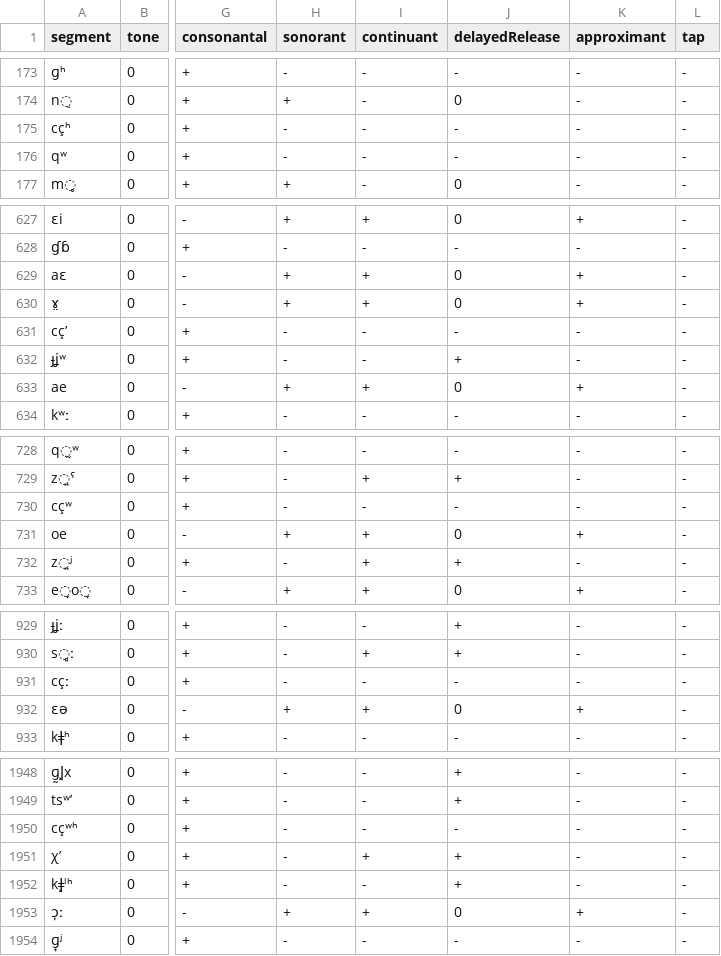
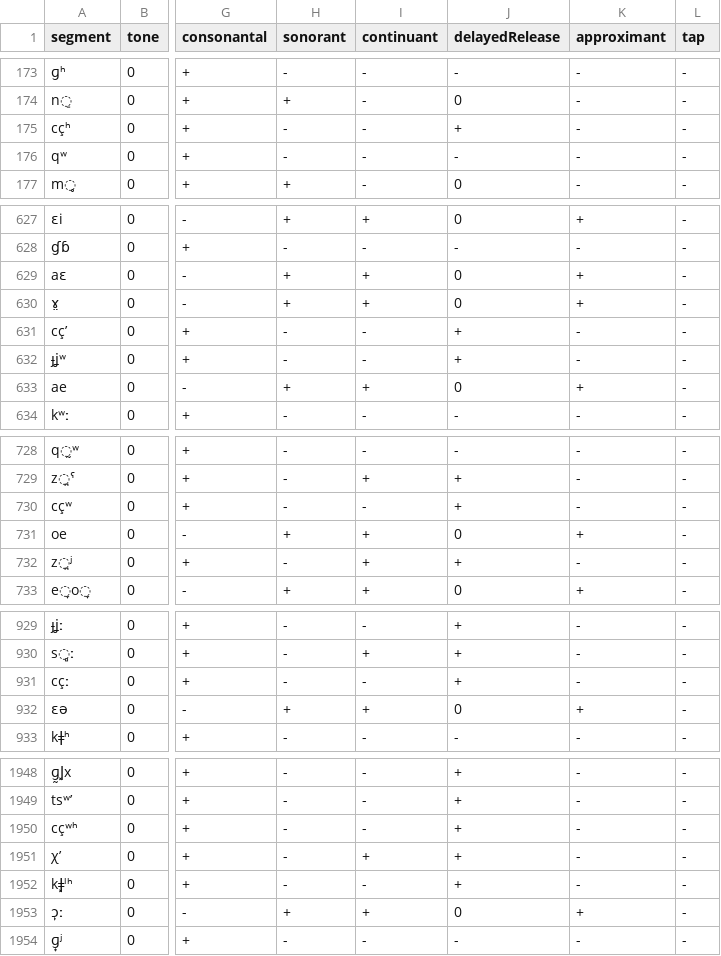
Before and after one commit to phoible/dev, a TSV file: data/FEATURES/phoible-segments-features.tsv, drawn as a sheet; only a part is shown, gaps mark what is left out; the diff covers the shown part only; the diff names each change by its address in the sheet, - before the commit and + after, or states it on an @@ line.

```diff
--- a/data/FEATURES/phoible-segments-features.tsv
+++ b/data/FEATURES/phoible-segments-features.tsv
-J175 (delayedRelease): -
+J175 (delayedRelease): +
-J631 (delayedRelease): -
+J631 (delayedRelease): +
-J730 (delayedRelease): -
+J730 (delayedRelease): +
-J931 (delayedRelease): -
+J931 (delayedRelease): +
-J1950 (delayedRelease): -
+J1950 (delayedRelease): +
```
Also changed, not shown: 2 removed rows and 8 edited cells elsewhere in this file.
